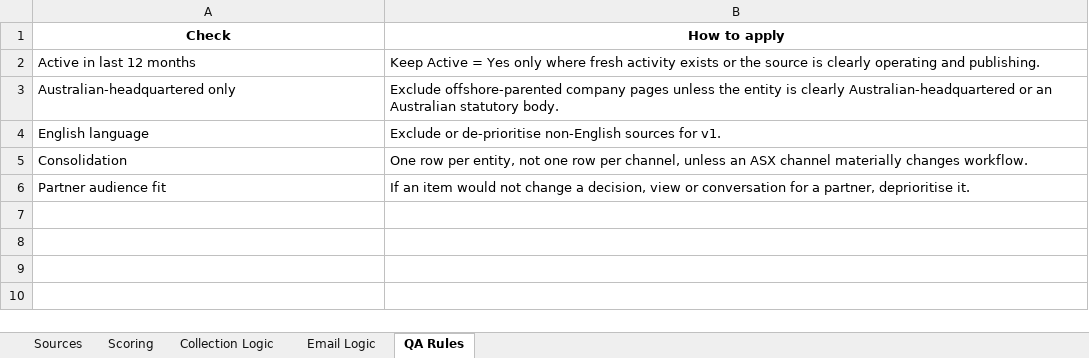
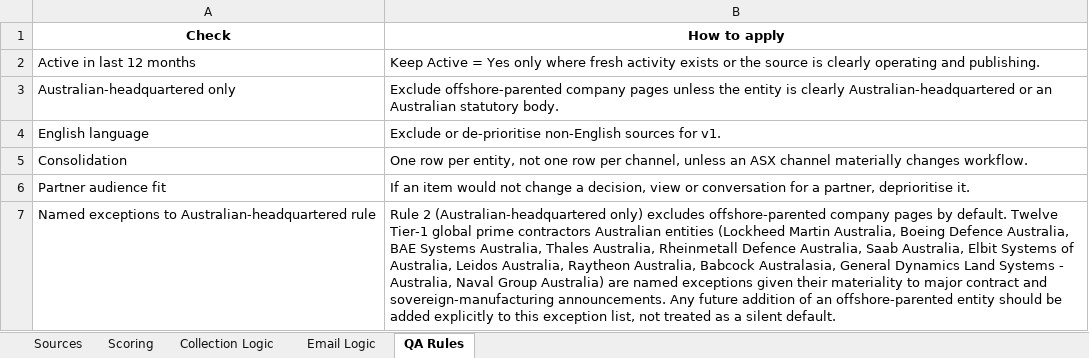
Before and after one commit to vaston-viji/Kestrel, an Excel workbook: data/australian_defence_source_universe.xlsx, sheet QA Rules, drawn as a sheet; values as stored, in another font and other column widths than the file's, no borders; the diff names each change by its address in the sheet, - before the commit and + after, or states it on an @@ line.

```diff
--- a/data/australian_defence_source_universe.xlsx (sheet QA Rules)
+++ b/data/australian_defence_source_universe.xlsx (sheet QA Rules)
+row 7: Named exceptions to Australian-headquartered rule | Rule 2 (Australian-headquartered only) excludes offshore-parented company pages by default. Twelve Tier-1 global prime contractors Australian entities (Lockheed Martin Australia, Boeing Defence Australia, BAE Systems Australia, Thales Australia, Rheinmetall Defence Australia, Saab Australia, Elbit Systems of Australia, Leidos Australia, Raytheon Australia, Babcock Australasia, General Dynamics Land Systems - Australia, Naval Group Australia) are named exceptions given their materiality to major contract and sovereign-manufacturing announcements. Any future addition of an offshore-parented entity should be added explicitly to this exception list, not treated as a silent default.
```
Also changed, not shown: sheet Sources, 1 other file.
